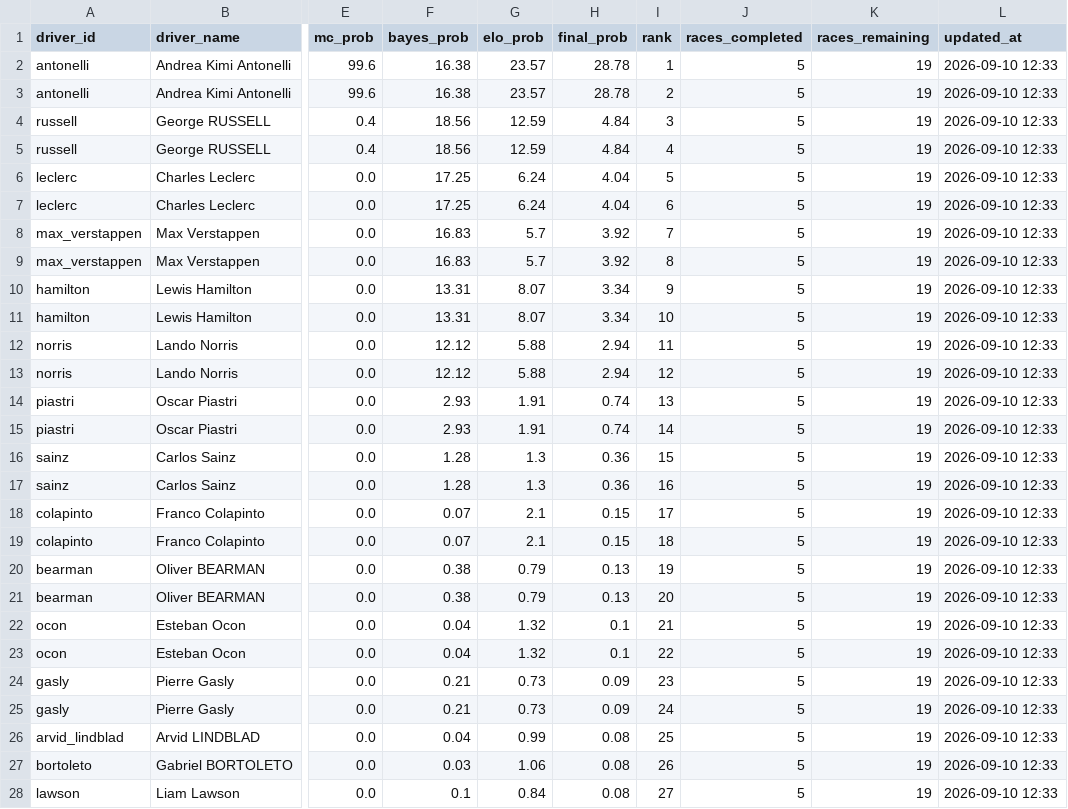
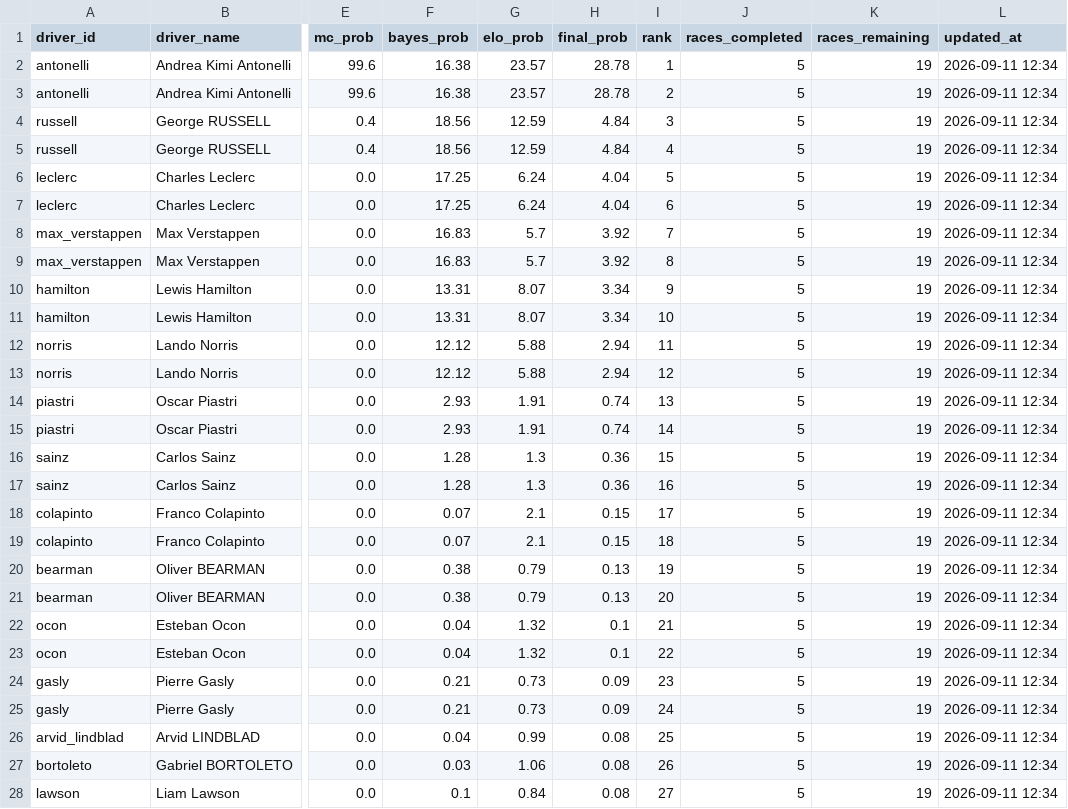
Before and after one commit to sreemaanshivkirth05/f1-predictor, a CSV file: data/final_predictions.csv, drawn as a sheet; only a part is shown, gaps mark what is left out; the diff covers the shown part only; the diff names each change by its address in the sheet, - before the commit and + after, or states it on an @@ line.

```diff
--- a/data/final_predictions.csv
+++ b/data/final_predictions.csv
-L2:L28 (updated_at): 2026-09-10 12:33
+L2:L28 (updated_at): 2026-09-11 12:34
```
Also changed, not shown: 17 edited cells elsewhere in this file, data/monte_carlo_results.csv, data/update_log.csv.
